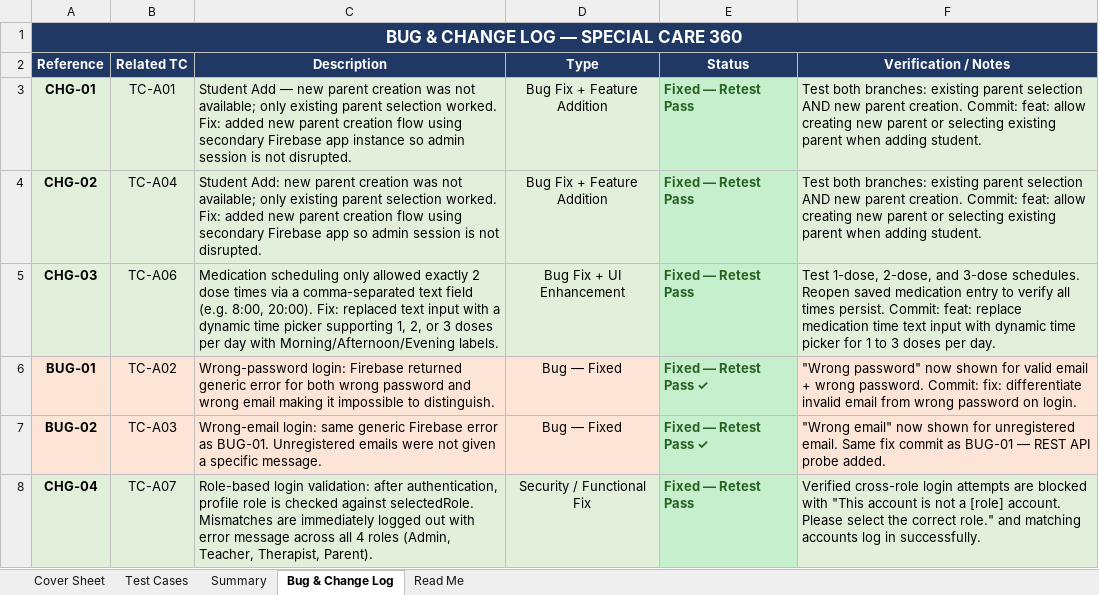
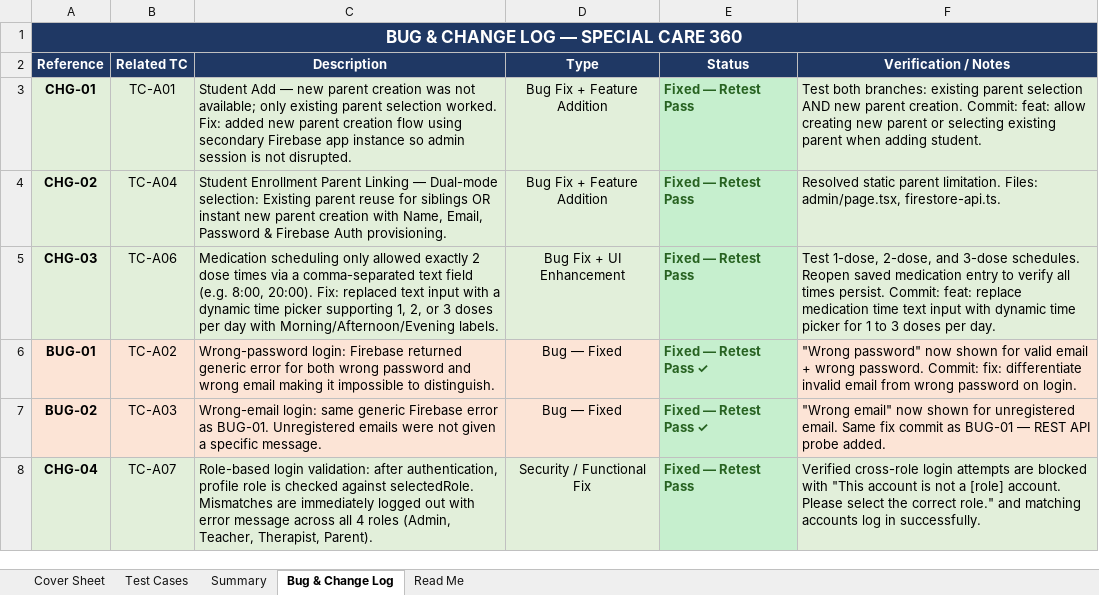
Before and after one commit to amnasajjad-786/Special-care-360, an Excel workbook: special_care_360_testing/Special_Care_360_Testing_Report_FYP.xlsx, sheet Bug & Change Log, drawn as a sheet; only a part is shown; values as stored, in another font and other column widths than the file's, no borders; the diff names each change by its address in the sheet, - before the commit and + after, or states it on an @@ line.

Commit message:
Update TC-A04 in test reports with comprehensive dual-mode parent linking details

```diff
--- a/special_care_360_testing/Special_Care_360_Testing_Report_FYP.xlsx (sheet Bug & Change Log)
+++ b/special_care_360_testing/Special_Care_360_Testing_Report_FYP.xlsx (sheet Bug & Change Log)
-C4 (Description): Student Add: new parent creation was not available; only existing parent selection worked. Fix: added new parent creation flow using secondary Firebase app so admin session is not disrupted.
+C4 (Description): Student Enrollment Parent Linking — Dual-mode selection: Existing parent reuse for siblings OR instant new parent creation with Name, Email, Password & Firebase Auth provisioning.
-F4 (Verification / Notes): Test both branches: existing parent selection AND new parent creation. Commit: feat: allow creating new parent or selecting existing parent when adding student.
+F4 (Verification / Notes): Resolved static parent limitation. Files: admin/page.tsx, firestore-api.ts.
```
Also changed, not shown: sheet Test Cases, sheet Summary, special_care_360_testing/Special_Care_360_Manual_Testing_Report.xlsx.
